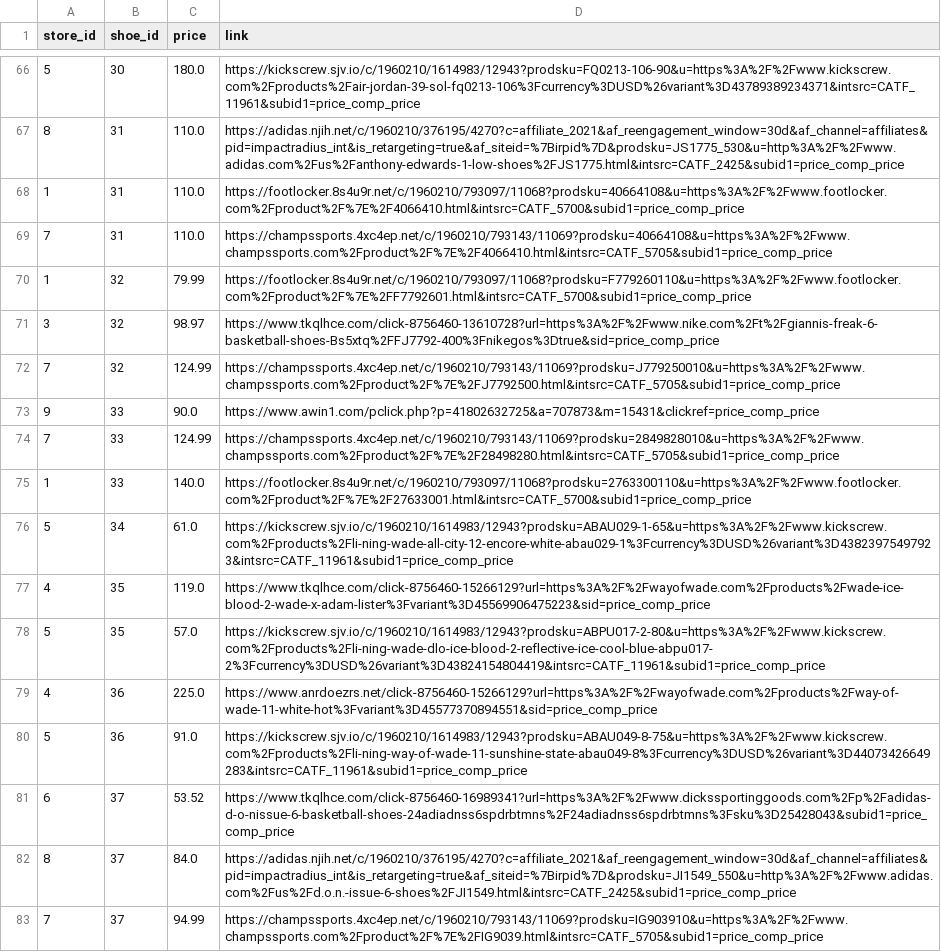
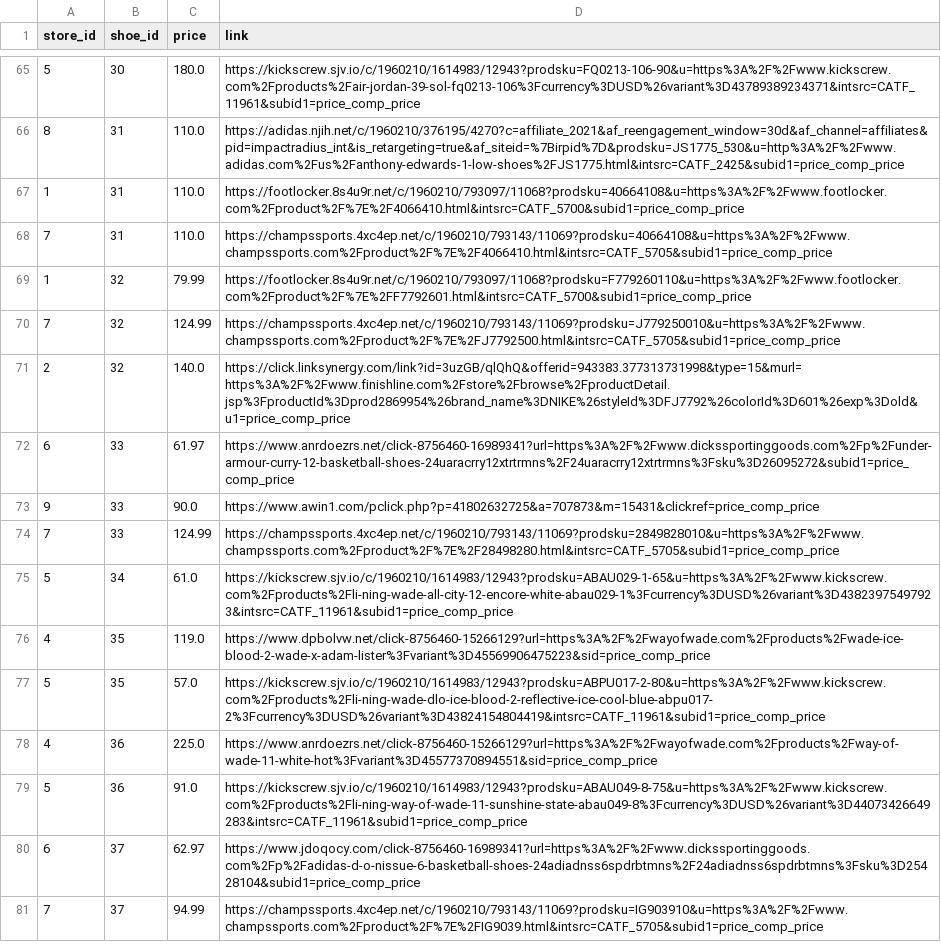
Before and after one commit to BobSwagg13/TUGAS_SELEKSI_1_13523086, a CSV file: Data Scraping/data/Shoe_listing.csv, drawn as a sheet; only a part is shown, gaps mark what is left out; the diff covers the shown part only.

```diff
--- a/Data Scraping/data/Shoe_listing.csv
+++ b/Data Scraping/data/Shoe_listing.csv
@@ -70,9 +69,9 @@ store_id,shoe_id,price,link
 1,32,79.99,https://footlocker.8s4u9r.net/c/1960210/793097/11068?prodsku=F779260110&u=https%3A%2F%2Fwww.footlocker.com%2Fproduct%2F%7E%2FF7792601.html&intsrc=CATF_5700&subid1=price_comp_price
-3,32,98.97,https://www.tkqlhce.com/click-8756460-13610728?url=https%3A%2F%2Fwww.nike.com%2Ft%2Fgiannis-freak-6-basketball-shoes-Bs5xtq%2FFJ7792-400%3Fnikegos%3Dtrue&sid=price_comp_price
 7,32,124.99,https://champssports.4xc4ep.net/c/1960210/793143/11069?prodsku=J779250010&u=https%3A%2F%2Fwww.champssports.com%2Fproduct%2F%7E%2FJ7792500.html&intsrc=CATF_5705&subid1=price_comp_price
+2,32,140.0,https://click.linksynergy.com/link?id=3uzGB/qlQhQ&offerid=943383.377313731998&type=15&murl=https%3A%2F%2Fwww.finishline.com%2Fstore%2Fbrowse%2FproductDetail.jsp%3FproductId%3Dprod2869954%26brand_name%3DNIKE%26styleId%3DFJ7792%26colorId%3D601%26exp%3Dold&u1=price_comp_price
+6,33,61.97,https://www.anrdoezrs.net/click-8756460-16989341?url=https%3A%2F%2Fwww.dickssportinggoods.com%2Fp%2Funder-armour-curry-12-basketball-shoes-24uaracrry12xtrtrmns%2F24uaracrry12xtrtrmns%3Fsku%3D26095272&subid1=price_comp_price
 9,33,90.0,https://www.awin1.com/pclick.php?p=41802632725&a=707873&m=15431&clickref=price_comp_price
 7,33,124.99,https://champssports.4xc4ep.net/c/1960210/793143/11069?prodsku=2849828010&u=https%3A%2F%2Fwww.champssports.com%2Fproduct%2F%7E%2F28498280.html&intsrc=CATF_5705&subid1=price_comp_price
-1,33,140.0,https://footlocker.8s4u9r.net/c/1960210/793097/11068?prodsku=2763300110&u=https%3A%2F%2Fwww.footlocker.com%2Fproduct%2F%7E%2F27633001.html&intsrc=CATF_5700&subid1=price_comp_price
 5,34,61.0,https://kickscrew.sjv.io/c/1960210/1614983/12943?prodsku=ABAU029-1-65&u=https%3A%2F%2Fwww.kickscrew.com%2Fproducts%2Fli-ning-wade-all-city-12-encore-white-abau029-1%3Fcurrency%3DUSD%26variant%3D43823975497923&intsrc=CATF_11961&subid1=price_comp_price
-4,35,119.0,https://www.tkqlhce.com/click-8756460-15266129?url=https%3A%2F%2Fwayofwade.com%2Fproducts%2Fwade-ice-blood-2-wade-x-adam-lister%3Fvariant%3D45569906475223&sid=price_comp_price
+4,35,119.0,https://www.dpbolvw.net/click-8756460-15266129?url=https%3A%2F%2Fwayofwade.com%2Fproducts%2Fwade-ice-blood-2-wade-x-adam-lister%3Fvariant%3D45569906475223&sid=price_comp_price
 5,35,57.0,https://kickscrew.sjv.io/c/1960210/1614983/12943?prodsku=ABPU017-2-80&u=https%3A%2F%2Fwww.kickscrew.com%2Fproducts%2Fli-ning-wade-dlo-ice-blood-2-reflective-ice-cool-blue-abpu017-2%3Fcurrency%3DUSD%26variant%3D43824154804419&intsrc=CATF_11961&subid1=price_comp_price
@@ -80,4 +79,3 @@ store_id,shoe_id,price,link
 5,36,91.0,https://kickscrew.sjv.io/c/1960210/1614983/12943?prodsku=ABAU049-8-75&u=https%3A%2F%2Fwww.kickscrew.com%2Fproducts%2Fli-ning-way-of-wade-11-sunshine-state-abau049-8%3Fcurrency%3DUSD%26variant%3D44073426649283&intsrc=CATF_11961&subid1=price_comp_price
-6,37,53.52,https://www.tkqlhce.com/click-8756460-16989341?url=https%3A%2F%2Fwww.dickssportinggoods.com%2Fp%2Fadidas-d-o-nissue-6-basketball-shoes-24adiadnss6spdrbtmns%2F24adiadnss6spdrbtmns%3Fsku%3D25428043&subid1=price_comp_price
-8,37,84.0,https://adidas.njih.net/c/1960210/376195/4270?c=affiliate_2021&af_reengagement_window=30d&af_channel=affiliates&pid=impactradius_int&is_retargeting=true&af_siteid=%7Birpid%7D&prodsku=JI1549_550&u=http%3A%2F%2Fwww.adidas.com%2Fus%2Fd.o.n.-issue-6-shoes%2FJI1549.html&intsrc=CATF_2425&subid1=price_comp_price
+6,37,62.97,https://www.jdoqocy.com/click-8756460-16989341?url=https%3A%2F%2Fwww.dickssportinggoods.com%2Fp%2Fadidas-d-o-nissue-6-basketball-shoes-24adiadnss6spdrbtmns%2F24adiadnss6spdrbtmns%3Fsku%3D25428104&subid1=price_comp_price
 7,37,94.99,https://champssports.4xc4ep.net/c/1960210/793143/11069?prodsku=IG903910&u=https%3A%2F%2Fwww.champssports.com%2Fproduct%2F%7E%2FIG9039.html&intsrc=CATF_5705&subid1=price_comp_price
```
Also changed, not shown: 11 added rows, 11 removed rows and 78 edited cells elsewhere in this file, Data Scraping/data/Colorway.csv, 48 other files.
